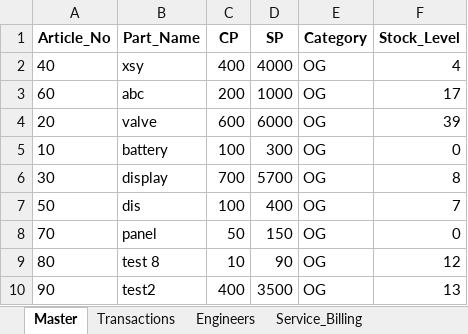
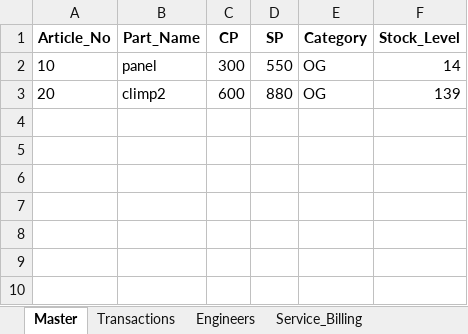
Before and after one commit to Vishals57/Reliance-resQ-Inventory-System, an Excel workbook: resQ_Enterprise_Inventory.xlsx, sheet Master, drawn as a sheet; values as stored, in another font and other column widths than the file's, no borders; removed rows and columns are numbered as before the commit, all else as after; the diff names each change by its address in the sheet, - before the commit and + after, or states it on an @@ line.

```diff
--- a/resQ_Enterprise_Inventory.xlsx (sheet Master)
+++ b/resQ_Enterprise_Inventory.xlsx (sheet Master)
-row 2: 40 | xsy | 400 | 4000 | OG | 4
-row 3: 60 | abc | 200 | 1000 | OG | 17
+row 2: 10 | panel | 300 | 550 | OG | 14
-B3 (Part_Name): valve
+B3 (Part_Name): climp2
-D3 (SP): 6000
+D3 (SP): 880
-F3 (Stock_Level): 39
+F3 (Stock_Level): 139
-row 5: 10 | battery | 100 | 300 | OG | 0
-row 6: 30 | display | 700 | 5700 | OG | 8
-row 7: 50 | dis | 100 | 400 | OG | 7
-row 8: 70 | panel | 50 | 150 | OG | 0
-row 9: 80 | test 8 | 10 | 90 | OG | 12
-row 10: 90 | test2 | 400 | 3500 | OG | 13
```
Also changed, not shown: sheet Transactions, sheet Service_Billing, sheet Engineers, 11 other files.
